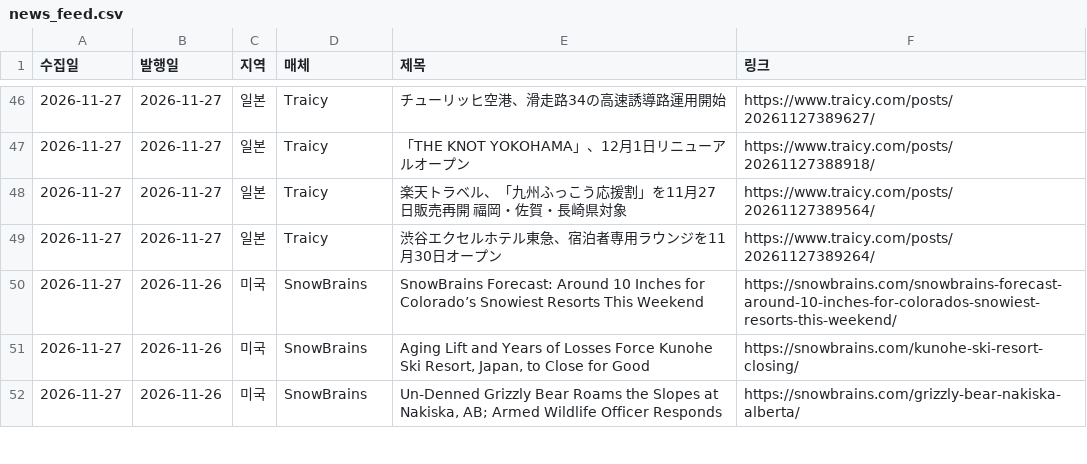
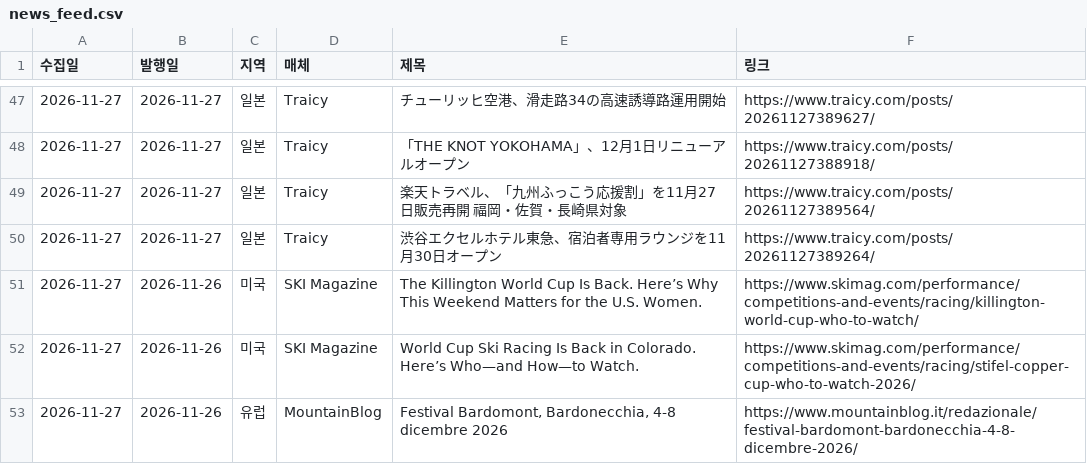
Before and after one commit to wonjoolee/sankit-media, a CSV file: research/news_feed.csv, drawn as a sheet; only a part is shown, gaps mark what is left out; the shorter side is filled out with more unchanged rows; the diff covers the shown part only; the diff names each change by its address in the sheet, - before the commit and + after, or states it on an @@ line.

Commit message:
data 2026-11-28-0849

```diff
--- a/research/news_feed.csv
+++ b/research/news_feed.csv
+row 51: 2026-11-27 | 2026-11-26 | 미국 | SKI Magazine | The Killington World Cup Is Back. Here’s Why This Weekend Matters for the U.S. Women. | https://www.skimag.com/performance/competitions-and-events/racing/killington-world-cup-who-to-watch/
+row 52: 2026-11-27 | 2026-11-26 | 미국 | SKI Magazine | World Cup Ski Racing Is Back in Colorado. Here’s Who—and How—to Watch. | https://www.skimag.com/performance/competitions-and-events/racing/stifel-copper-cup-who-to-watch-2026/
+row 53: 2026-11-27 | 2026-11-26 | 유럽 | MountainBlog | Festival Bardomont, Bardonecchia, 4-8 dicembre 2026 | https://www.mountainblog.it/redazionale/festival-bardomont-bardonecchia-4-8-dicembre-2026/
```
Also changed, not shown: 17 added rows elsewhere in this file, 4 other files.
